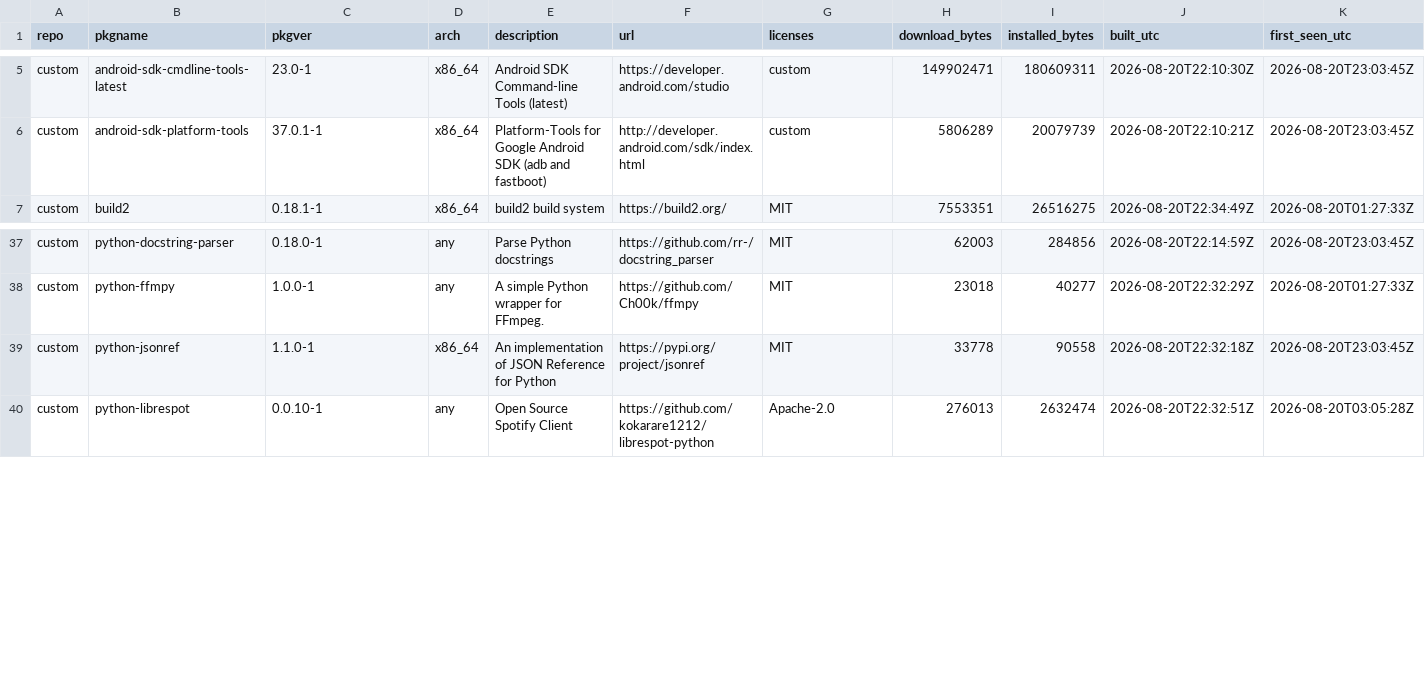
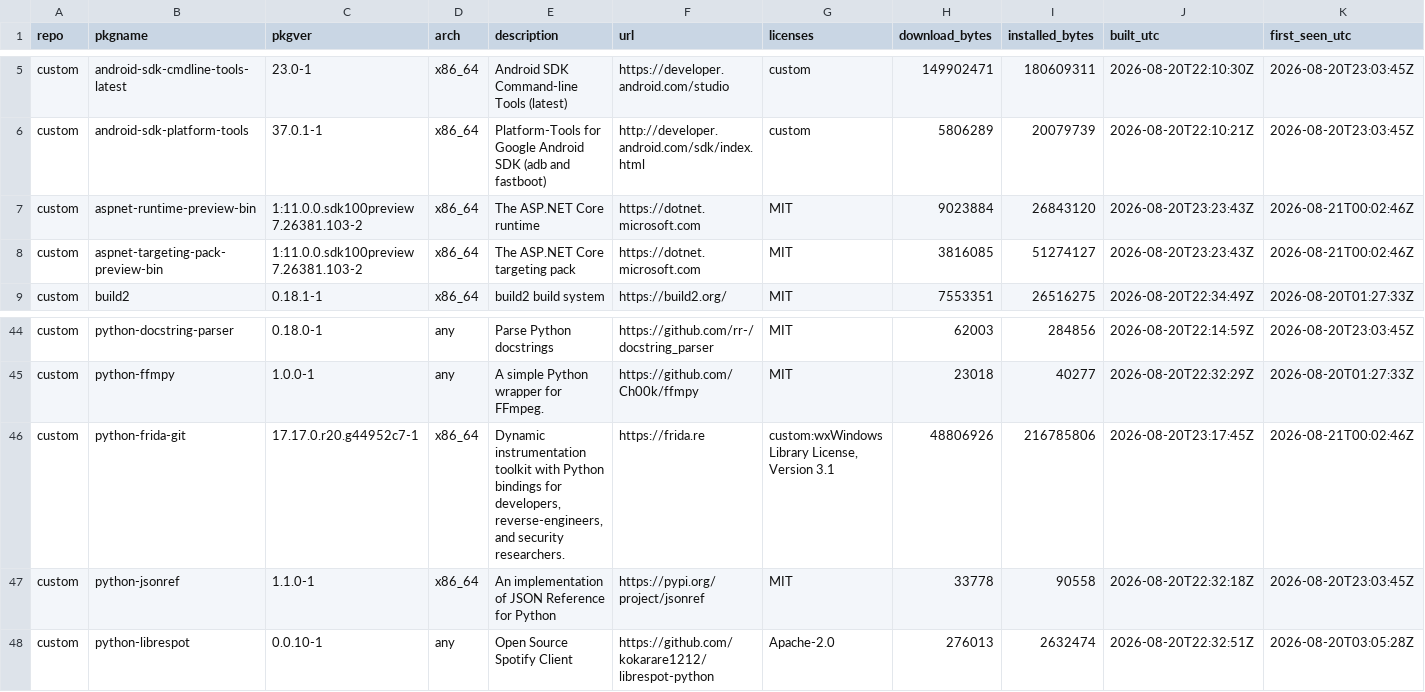
Before and after one commit to xerootg/xerootg.github.io, a CSV file: data/packages.csv, drawn as a sheet; only a part is shown, gaps mark what is left out; rows hold the shown columns only; the diff covers the shown part only; the diff names each change by its address in the sheet, - before the commit and + after, or states it on an @@ line.

```diff
--- a/data/packages.csv
+++ b/data/packages.csv
+row 7: custom | aspnet-runtime-preview-bin | 1:11.0.0.sdk100preview7.26381.103-2 | x86_64 | The ASP.NET Core runtime | https://dotnet.microsoft.com | MIT | 9023884 | 26843120 | 2026-08-20T23:23:43Z | 2026-08-21T00:02:46Z
+row 8: custom | aspnet-targeting-pack-preview-bin | 1:11.0.0.sdk100preview7.26381.103-2 | x86_64 | The ASP.NET Core targeting pack | https://dotnet.microsoft.com | MIT | 3816085 | 51274127 | 2026-08-20T23:23:43Z | 2026-08-21T00:02:46Z
+row 46: custom | python-frida-git | 17.17.0.r20.g44952c7-1 | x86_64 | Dynamic instrumentation toolkit with Python bindings for developers, reverse-engineers, and security researchers. | https://frida.re | custom:wxWindows Library License, Version 3.1 | 48806926 | 216785806 | 2026-08-20T23:17:45Z | 2026-08-21T00:02:46Z
```
Also changed, not shown: 8 added rows and 2 edited cells elsewhere in this file, data/changes.csv, 2 other files.
